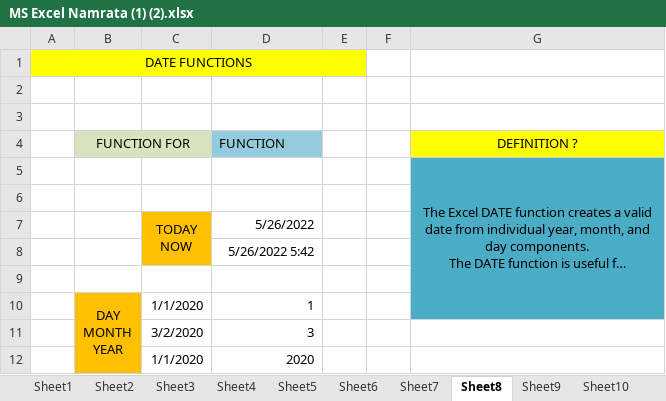
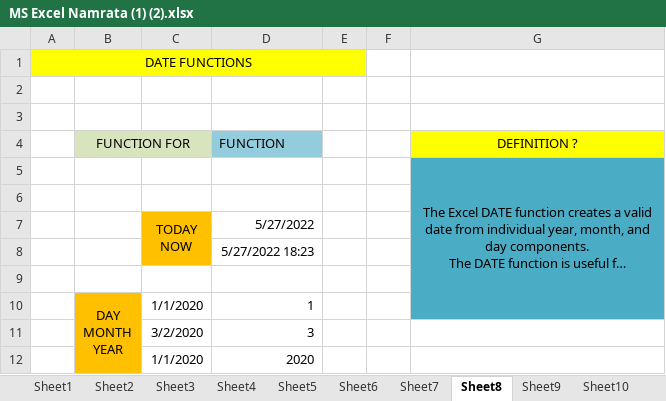
Before and after one commit to namratachettri/For-presentation, an Excel workbook: MS Excel Namrata (1) (2).xlsx, sheet Sheet8, drawn as a sheet; long unchanged cells end in …; values as stored, in another font and other column widths than the file's, no borders; the diff names each change by its address in the sheet, - before the commit and + after, or states it on an @@ line.

```diff
--- a/MS Excel Namrata (1) (2).xlsx (sheet Sheet8)
+++ b/MS Excel Namrata (1) (2).xlsx (sheet Sheet8)
-D7 (FUNCTION): 5/26/2022
+D7 (FUNCTION): 5/27/2022
-D8 (FUNCTION): 5/26/2022 5:42
+D8 (FUNCTION): 5/27/2022 18:23
```
Also changed, not shown: sheet Sheet21, other sheet tabs, charts or pictures.
